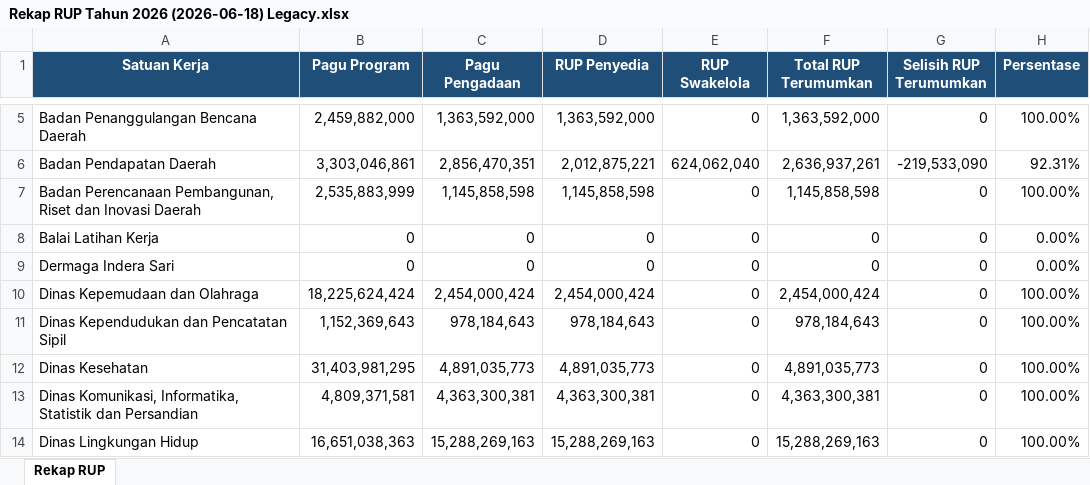
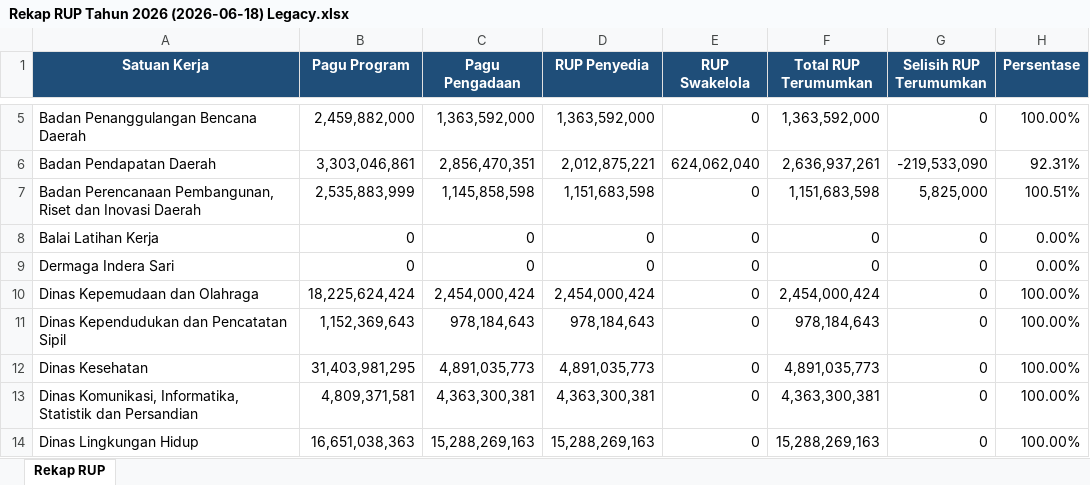
Before and after one commit to rizkipem-21/dashboard.pbjkobar-testing, an Excel workbook: output/rup/2026/Rekap RUP Tahun 2026 (2026-06-18) Legacy.xlsx, sheet Rekap RUP, drawn as a sheet; only a part is shown, gaps mark what is left out; values as stored, in another font and other column widths than the file's, no borders; the diff names each change by its address in the sheet, - before the commit and + after, or states it on an @@ line.

Commit message:
Auto update data RUP

```diff
--- a/output/rup/2026/Rekap RUP Tahun 2026 (2026-06-18) Legacy.xlsx (sheet Rekap RUP)
+++ b/output/rup/2026/Rekap RUP Tahun 2026 (2026-06-18) Legacy.xlsx (sheet Rekap RUP)
-D7 (RUP Penyedia): 1,145,858,598
+D7 (RUP Penyedia): 1,151,683,598
-F7 (Total RUP Terumumkan): 1,145,858,598
+F7 (Total RUP Terumumkan): 1,151,683,598
-G7 (Selisih RUP Terumumkan): 0
+G7 (Selisih RUP Terumumkan): 5,825,000
-H7 (Persentase): 100.00%
+H7 (Persentase): 100.51%
```
Also changed, not shown: 2 other files.
